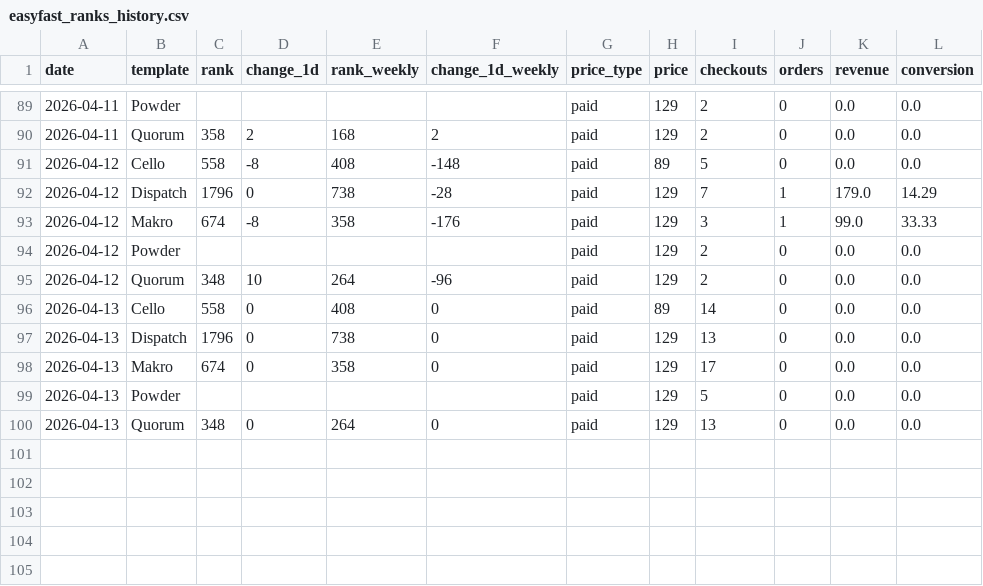
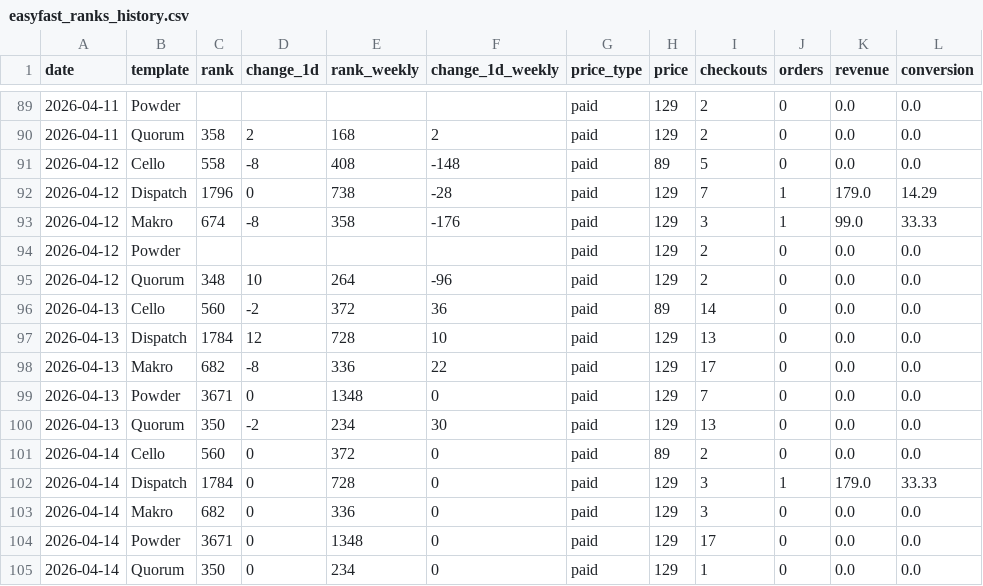
Before and after one commit to stfnco/easyfast-analytics, a CSV file: easyfast_ranks_history.csv, drawn as a sheet; only a part is shown, gaps mark what is left out.

```diff
--- a/easyfast_ranks_history.csv
+++ b/easyfast_ranks_history.csv
@@ -95,6 +95,11 @@ date,template,rank,change_1d,rank_weekly,change_1d_weekly,price_type,price,check
 2026-04-12,Quorum,348,10,264,-96,paid,129,2,0,0.0,0.0
-2026-04-13,Cello,558,0,408,0,paid,89,14,0,0.0,0.0
-2026-04-13,Dispatch,1796,0,738,0,paid,129,13,0,0.0,0.0
-2026-04-13,Makro,674,0,358,0,paid,129,17,0,0.0,0.0
-2026-04-13,Powder,,,,,paid,129,5,0,0.0,0.0
-2026-04-13,Quorum,348,0,264,0,paid,129,13,0,0.0,0.0
+2026-04-13,Cello,560,-2,372,36,paid,89,14,0,0.0,0.0
+2026-04-13,Dispatch,1784,12,728,10,paid,129,13,0,0.0,0.0
+2026-04-13,Makro,682,-8,336,22,paid,129,17,0,0.0,0.0
+2026-04-13,Powder,3671,0,1348,0,paid,129,7,0,0.0,0.0
+2026-04-13,Quorum,350,-2,234,30,paid,129,13,0,0.0,0.0
+2026-04-14,Cello,560,0,372,0,paid,89,2,0,0.0,0.0
+2026-04-14,Dispatch,1784,0,728,0,paid,129,3,1,179.0,33.33
+2026-04-14,Makro,682,0,336,0,paid,129,3,0,0.0,0.0
+2026-04-14,Powder,3671,0,1348,0,paid,129,17,0,0.0,0.0
+2026-04-14,Quorum,350,0,234,0,paid,129,1,0,0.0,0.0
```
